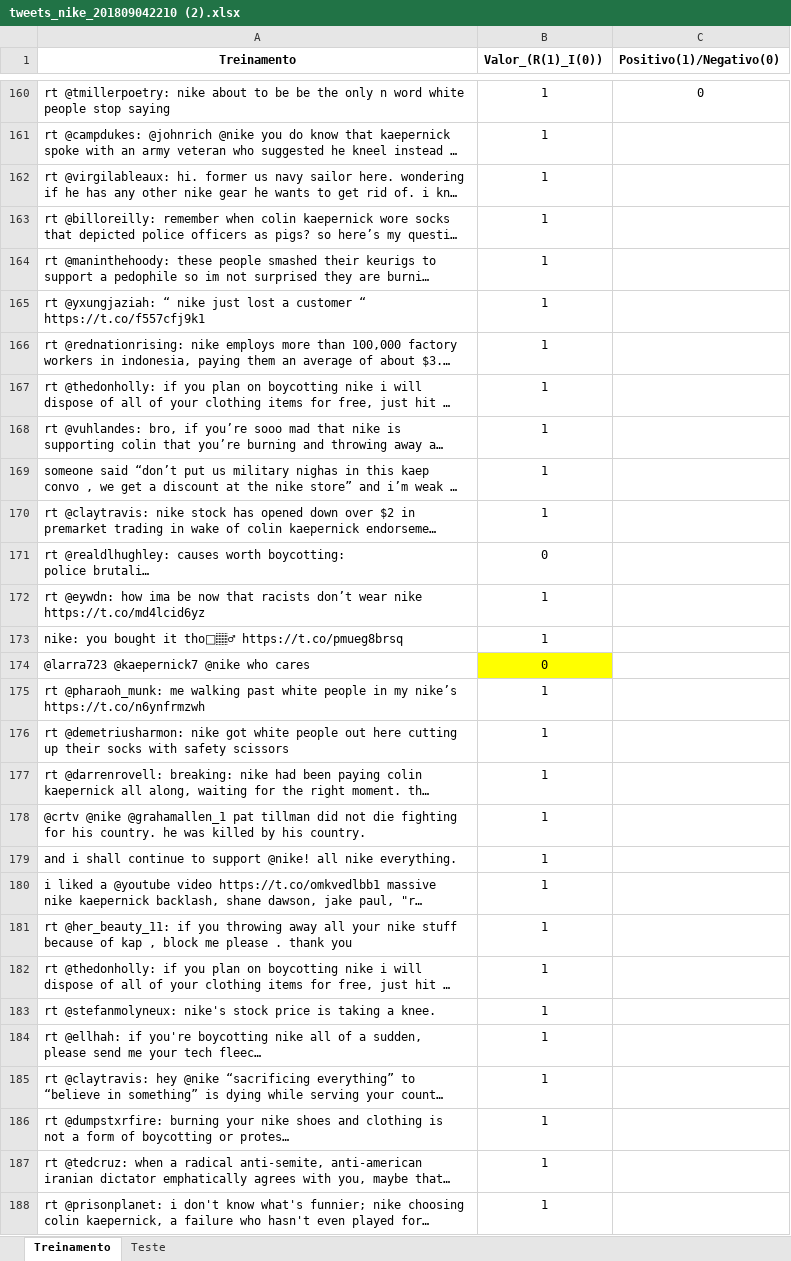
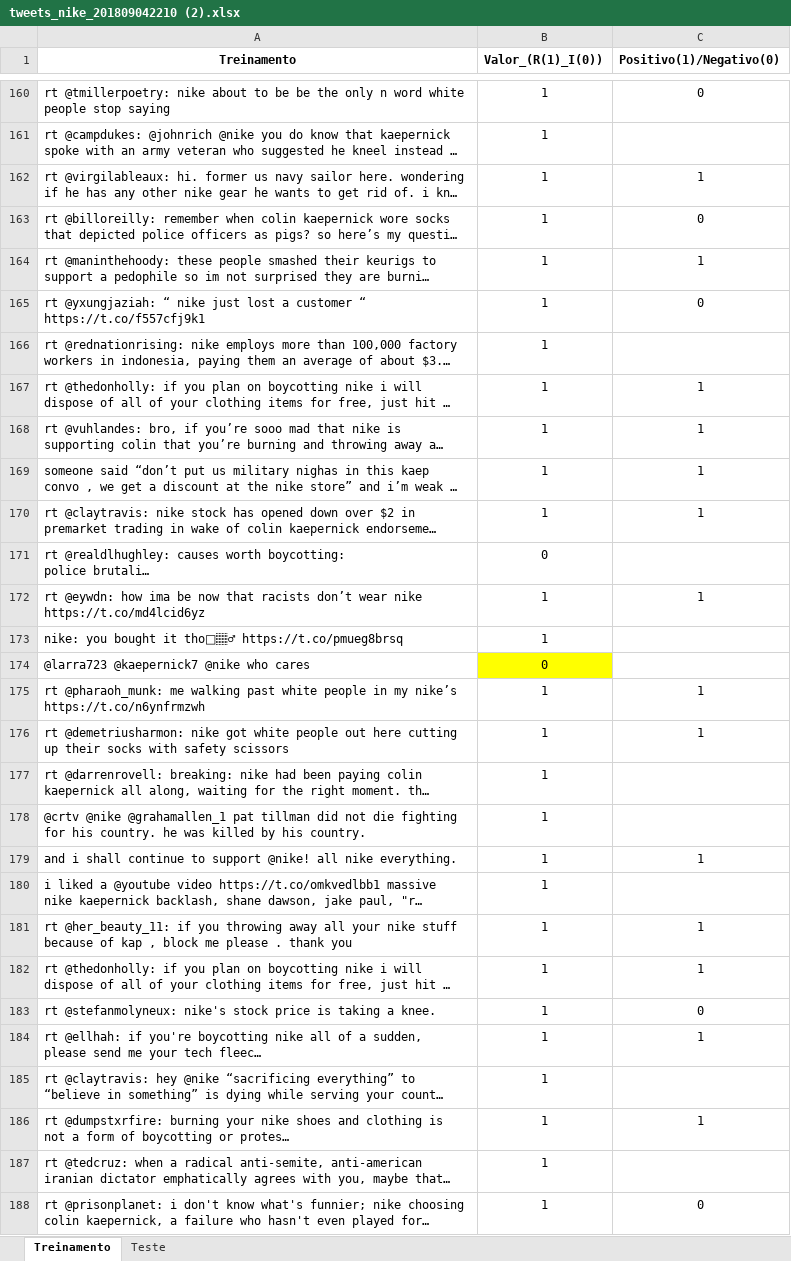
Before and after one commit to manucastilla/CD_Projeto2, an Excel workbook: tweets_nike_201809042210 (2).xlsx, sheet Treinamento, drawn as a sheet; only a part is shown, gaps mark what is left out; long unchanged cells end in …; values as stored, in another font and other column widths than the file's, no borders; the diff covers the shown part only; the diff names each change by its address in the sheet, - before the commit and + after, or states it on an @@ line.

Commit message:
gv8g

```diff
--- a/tweets_nike_201809042210 (2).xlsx (sheet Treinamento)
+++ b/tweets_nike_201809042210 (2).xlsx (sheet Treinamento)
-C162 (Positivo(1)/Negativo(0)): (empty)
+C162 (Positivo(1)/Negativo(0)): 1
-C163 (Positivo(1)/Negativo(0)): (empty)
+C163 (Positivo(1)/Negativo(0)): 0
-C164 (Positivo(1)/Negativo(0)): (empty)
+C164 (Positivo(1)/Negativo(0)): 1
-C165 (Positivo(1)/Negativo(0)): (empty)
+C165 (Positivo(1)/Negativo(0)): 0
-C167:C170 (Positivo(1)/Negativo(0)): (empty)
+C167:C170 (Positivo(1)/Negativo(0)): 1
-C172 (Positivo(1)/Negativo(0)): (empty)
+C172 (Positivo(1)/Negativo(0)): 1
-C175:C176 (Positivo(1)/Negativo(0)): (empty)
+C175:C176 (Positivo(1)/Negativo(0)): 1
-C179 (Positivo(1)/Negativo(0)): (empty)
+C179 (Positivo(1)/Negativo(0)): 1
-C181:C182 (Positivo(1)/Negativo(0)): (empty)
+C181:C182 (Positivo(1)/Negativo(0)): 1
-C183 (Positivo(1)/Negativo(0)): (empty)
+C183 (Positivo(1)/Negativo(0)): 0
-C184 (Positivo(1)/Negativo(0)): (empty)
+C184 (Positivo(1)/Negativo(0)): 1
-C186 (Positivo(1)/Negativo(0)): (empty)
+C186 (Positivo(1)/Negativo(0)): 1
-C188 (Positivo(1)/Negativo(0)): (empty)
+C188 (Positivo(1)/Negativo(0)): 0
```
Also changed, not shown: 79 edited cells elsewhere in this sheet.
